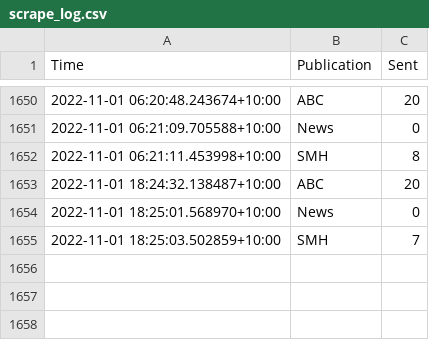
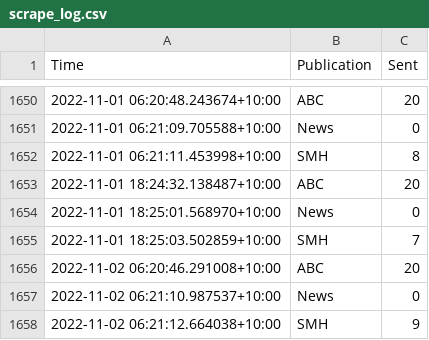
Before and after one commit to joshnicholas/oz-news, a CSV file: data/scrape_log.csv, drawn as a sheet; only a part is shown, gaps mark what is left out; the diff names each change by its address in the sheet, - before the commit and + after, or states it on an @@ line.

Commit message:
Latest data: Tue Nov  1 20:21:42 UTC 2022

```diff
--- a/data/scrape_log.csv
+++ b/data/scrape_log.csv
+row 1656: 2022-11-02 06:20:46.291008+10:00 | ABC | 20
+row 1657: 2022-11-02 06:21:10.987537+10:00 | News | 0
+row 1658: 2022-11-02 06:21:12.664038+10:00 | SMH | 9
```
Also changed, not shown: 2 other files.
